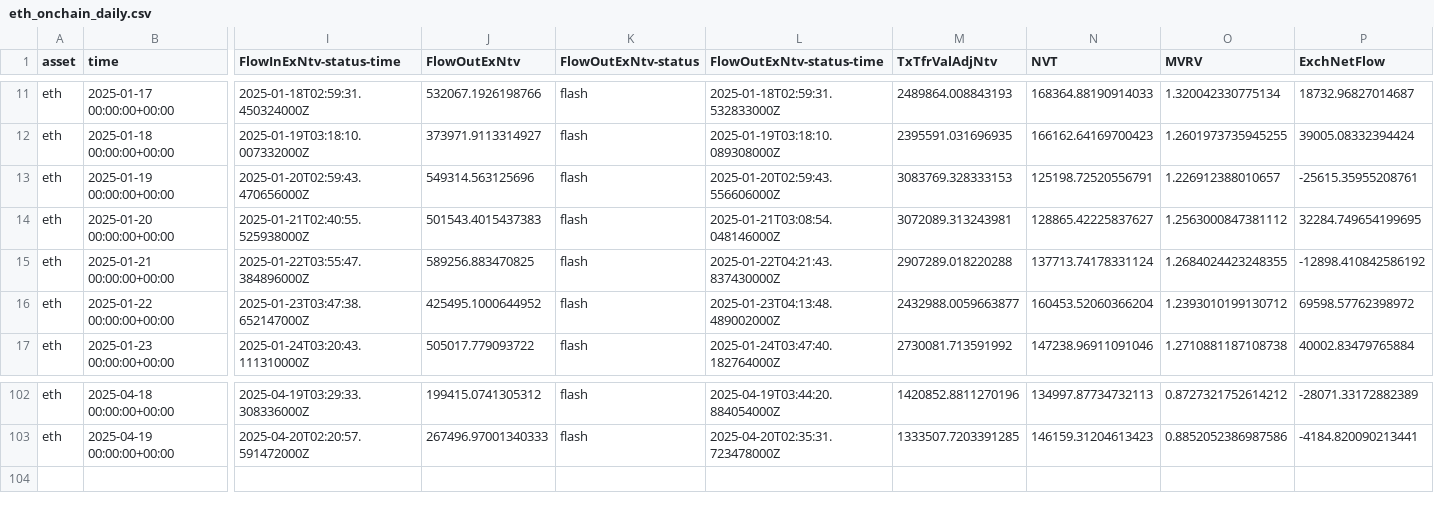
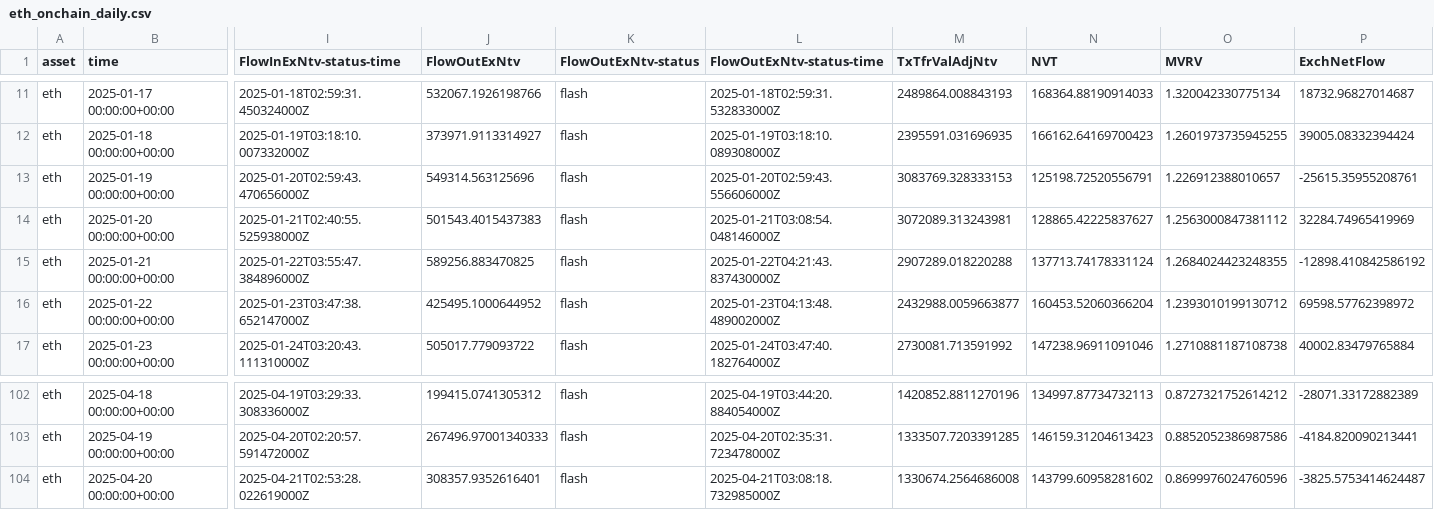
Before and after one commit to alex-lebedev/crypto-on-chain, a CSV file: eth_onchain_daily.csv, drawn as a sheet; only a part is shown, gaps mark what is left out; rows hold the shown columns only; the diff names each change by its address in the sheet, - before the commit and + after, or states it on an @@ line.

```diff
--- a/eth_onchain_daily.csv
+++ b/eth_onchain_daily.csv
-P14 (ExchNetFlow): 32284.749654199695
+P14 (ExchNetFlow): 32284.74965419969
+row 104: eth | 2025-04-20 00:00:00+00:00 | 2025-04-21T02:53:28.022619000Z | 308357.9352616401 | flash | 2025-04-21T03:08:18.732985000Z | 1330674.2564686008 | 143799.60958281602 | 0.8699976024760596 | -3825.5753414624487
```
Also changed, not shown: btc_onchain_daily.csv, 6 other files.
